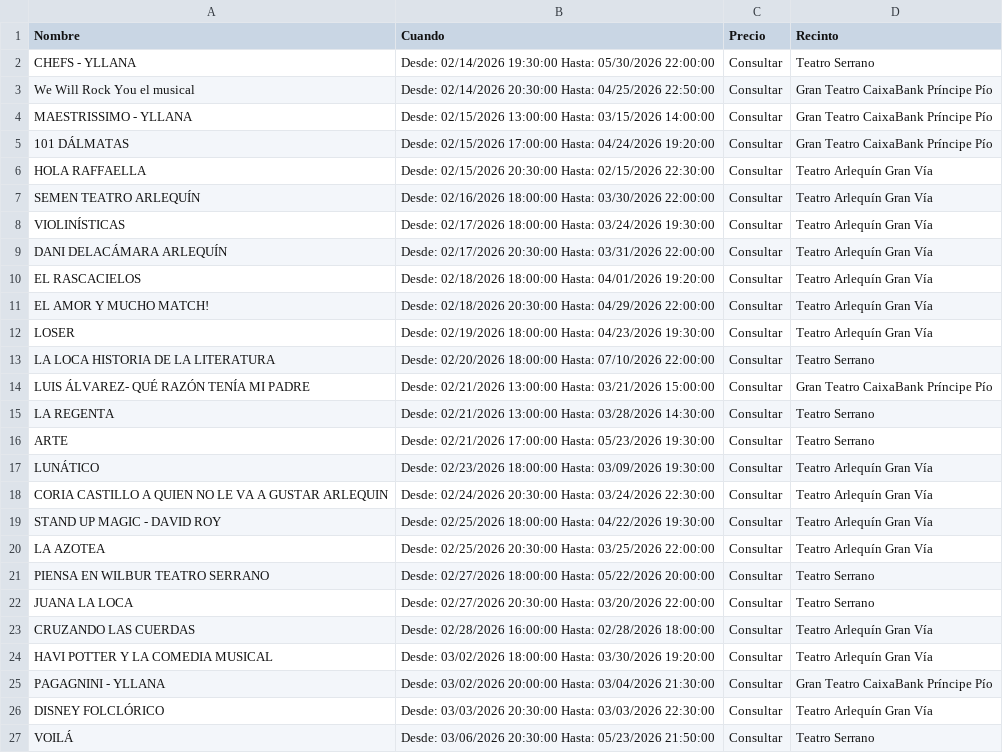
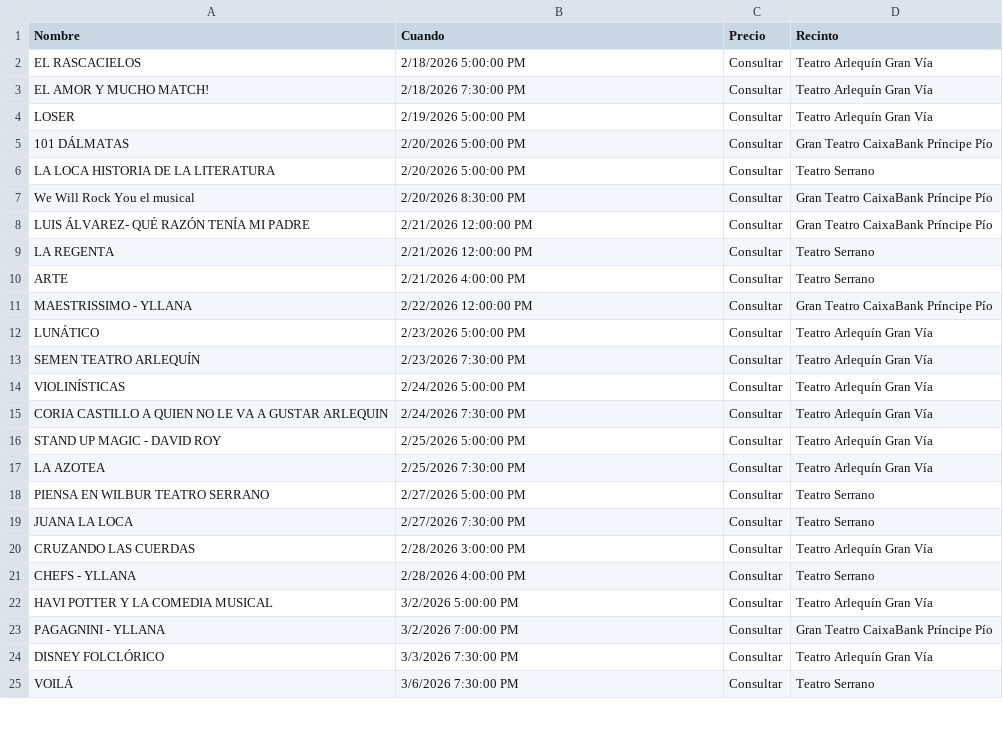
Before and after one commit to valonsot/Proticketing, a CSV file: eventos_abonoteatro_proticketing.csv, drawn as a sheet; only a part is shown; the diff covers the shown part only.

```diff
--- a/eventos_abonoteatro_proticketing.csv
+++ b/eventos_abonoteatro_proticketing.csv
@@ -1,27 +1,25 @@
 "Nombre";"Cuando";"Precio";"Recinto"
-"CHEFS - YLLANA";"Desde: 02/14/2026 19:30:00 Hasta: 05/30/2026 22:00:00";"Consultar";"Teatro Serrano"
-"We Will Rock You el musical";"Desde: 02/14/2026 20:30:00 Hasta: 04/25/2026 22:50:00";"Consultar";"Gran Teatro CaixaBank Príncipe Pío"
-"MAESTRISSIMO - YLLANA";"Desde: 02/15/2026 13:00:00 Hasta: 03/15/2026 14:00:00";"Consultar";"Gran Teatro CaixaBank Príncipe Pío"
-"101 DÁLMATAS";"Desde: 02/15/2026 17:00:00 Hasta: 04/24/2026 19:20:00";"Consultar";"Gran Teatro CaixaBank Príncipe Pío"
-"HOLA RAFFAELLA";"Desde: 02/15/2026 20:30:00 Hasta: 02/15/2026 22:30:00";"Consultar";"Teatro Arlequín Gran Vía"
-"SEMEN TEATRO ARLEQUÍN";"Desde: 02/16/2026 18:00:00 Hasta: 03/30/2026 22:00:00";"Consultar";"Teatro Arlequín Gran Vía"
-"VIOLINÍSTICAS";"Desde: 02/17/2026 18:00:00 Hasta: 03/24/2026 19:30:00";"Consultar";"Teatro Arlequín Gran Vía"
-"DANI DELACÁMARA ARLEQUÍN";"Desde: 02/17/2026 20:30:00 Hasta: 03/31/2026 22:00:00";"Consultar";"Teatro Arlequín Gran Vía"
-"EL RASCACIELOS";"Desde: 02/18/2026 18:00:00 Hasta: 04/01/2026 19:20:00";"Consultar";"Teatro Arlequín Gran Vía"
-"EL AMOR Y MUCHO MATCH!";"Desde: 02/18/2026 20:30:00 Hasta: 04/29/2026 22:00:00";"Consultar";"Teatro Arlequín Gran Vía"
-"LOSER";"Desde: 02/19/2026 18:00:00 Hasta: 04/23/2026 19:30:00";"Consultar";"Teatro Arlequín Gran Vía"
-"LA LOCA HISTORIA DE LA LITERATURA";"Desde: 02/20/2026 18:00:00 Hasta: 07/10/2026 22:00:00";"Consultar";"Teatro Serrano"
-"LUIS ÁLVAREZ- QUÉ RAZÓN TENÍA MI PADRE";"Desde: 02/21/2026 13:00:00 Hasta: 03/21/2026 15:00:00";"Consultar";"Gran Teatro CaixaBank Príncipe Pío"
-"LA REGENTA";"Desde: 02/21/2026 13:00:00 Hasta: 03/28/2026 14:30:00";"Consultar";"Teatro Serrano"
-"ARTE";"Desde: 02/21/2026 17:00:00 Hasta: 05/23/2026 19:30:00";"Consultar";"Teatro Serrano"
-"LUNÁTICO";"Desde: 02/23/2026 18:00:00 Hasta: 03/09/2026 19:30:00";"Consultar";"Teatro Arlequín Gran Vía"
-"CORIA CASTILLO A QUIEN NO LE VA A GUSTAR ARLEQUIN";"Desde: 02/24/2026 20:30:00 Hasta: 03/24/2026 22:30:00";"Consultar";"Teatro Arlequín Gran Vía"
-"STAND UP MAGIC - DAVID ROY";"Desde: 02/25/2026 18:00:00 Hasta: 04/22/2026 19:30:00";"Consultar";"Teatro Arlequín Gran Vía"
-"LA AZOTEA";"Desde: 02/25/2026 20:30:00 Hasta: 03/25/2026 22:00:00";"Consultar";"Teatro Arlequín Gran Vía"
-"PIENSA EN WILBUR TEATRO SERRANO";"Desde: 02/27/2026 18:00:00 Hasta: 05/22/2026 20:00:00";"Consultar";"Teatro Serrano"
-"JUANA LA LOCA";"Desde: 02/27/2026 20:30:00 Hasta: 03/20/2026 22:00:00";"Consultar";"Teatro Serrano"
-"CRUZANDO LAS CUERDAS";"Desde: 02/28/2026 16:00:00 Hasta: 02/28/2026 18:00:00";"Consultar";"Teatro Arlequín Gran Vía"
-"HAVI POTTER Y LA COMEDIA MUSICAL";"Desde: 03/02/2026 18:00:00 Hasta: 03/30/2026 19:20:00";"Consultar";"Teatro Arlequín Gran Vía"
-"PAGAGNINI - YLLANA";"Desde: 03/02/2026 20:00:00 Hasta: 03/04/2026 21:30:00";"Consultar";"Gran Teatro CaixaBank Príncipe Pío"
-"DISNEY FOLCLÓRICO";"Desde: 03/03/2026 20:30:00 Hasta: 03/03/2026 22:30:00";"Consultar";"Teatro Arlequín Gran Vía"
-"VOILÁ";"Desde: 03/06/2026 20:30:00 Hasta: 05/23/2026 21:50:00";"Consultar";"Teatro Serrano"
+"EL RASCACIELOS";"2/18/2026 5:00:00 PM";"Consultar";"Teatro Arlequín Gran Vía"
+"EL AMOR Y MUCHO MATCH!";"2/18/2026 7:30:00 PM";"Consultar";"Teatro Arlequín Gran Vía"
+"LOSER";"2/19/2026 5:00:00 PM";"Consultar";"Teatro Arlequín Gran Vía"
+"101 DÁLMATAS";"2/20/2026 5:00:00 PM";"Consultar";"Gran Teatro CaixaBank Príncipe Pío"
+"LA LOCA HISTORIA DE LA LITERATURA";"2/20/2026 5:00:00 PM";"Consultar";"Teatro Serrano"
+"We Will Rock You el musical";"2/20/2026 8:30:00 PM";"Consultar";"Gran Teatro CaixaBank Príncipe Pío"
+"LUIS ÁLVAREZ- QUÉ RAZÓN TENÍA MI PADRE";"2/21/2026 12:00:00 PM";"Consultar";"Gran Teatro CaixaBank Príncipe Pío"
+"LA REGENTA";"2/21/2026 12:00:00 PM";"Consultar";"Teatro Serrano"
+"ARTE";"2/21/2026 4:00:00 PM";"Consultar";"Teatro Serrano"
+"MAESTRISSIMO - YLLANA";"2/22/2026 12:00:00 PM";"Consultar";"Gran Teatro CaixaBank Príncipe Pío"
+"LUNÁTICO";"2/23/2026 5:00:00 PM";"Consultar";"Teatro Arlequín Gran Vía"
+"SEMEN TEATRO ARLEQUÍN";"2/23/2026 7:30:00 PM";"Consultar";"Teatro Arlequín Gran Vía"
+"VIOLINÍSTICAS";"2/24/2026 5:00:00 PM";"Consultar";"Teatro Arlequín Gran Vía"
+"CORIA CASTILLO A QUIEN NO LE VA A GUSTAR ARLEQUIN";"2/24/2026 7:30:00 PM";"Consultar";"Teatro Arlequín Gran Vía"
+"STAND UP MAGIC - DAVID ROY";"2/25/2026 5:00:00 PM";"Consultar";"Teatro Arlequín Gran Vía"
+"LA AZOTEA";"2/25/2026 7:30:00 PM";"Consultar";"Teatro Arlequín Gran Vía"
+"PIENSA EN WILBUR TEATRO SERRANO";"2/27/2026 5:00:00 PM";"Consultar";"Teatro Serrano"
+"JUANA LA LOCA";"2/27/2026 7:30:00 PM";"Consultar";"Teatro Serrano"
+"CRUZANDO LAS CUERDAS";"2/28/2026 3:00:00 PM";"Consultar";"Teatro Arlequín Gran Vía"
+"CHEFS - YLLANA";"2/28/2026 4:00:00 PM";"Consultar";"Teatro Serrano"
+"HAVI POTTER Y LA COMEDIA MUSICAL";"3/2/2026 5:00:00 PM";"Consultar";"Teatro Arlequín Gran Vía"
+"PAGAGNINI - YLLANA";"3/2/2026 7:00:00 PM";"Consultar";"Gran Teatro CaixaBank Príncipe Pío"
+"DISNEY FOLCLÓRICO";"3/3/2026 7:30:00 PM";"Consultar";"Teatro Arlequín Gran Vía"
+"VOILÁ";"3/6/2026 7:30:00 PM";"Consultar";"Teatro Serrano"
```
Also changed, not shown: 2 added rows and 21 edited cells elsewhere in this file.
